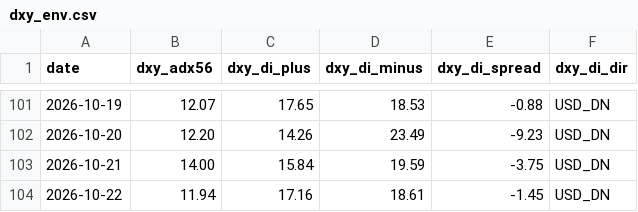
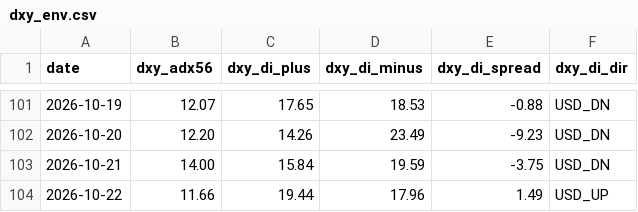
Before and after one commit to arokamiya98-svg/adxscore-heatmap, a CSV file: mt5_data/daily/dxy_env.csv, drawn as a sheet; only a part is shown, gaps mark what is left out.

Commit message:
data: VPS pool update 2026-10-22 22:00:08

```diff
--- a/mt5_data/daily/dxy_env.csv
+++ b/mt5_data/daily/dxy_env.csv
@@ -103,2 +103,2 @@
 2026-10-21,14.00,15.84,19.59,-3.75,USD_DN
-2026-10-22,11.94,17.16,18.61,-1.45,USD_DN
+2026-10-22,11.66,19.44,17.96,1.49,USD_UP
```
Also changed, not shown: mt5_data/ADX_Weekly_Above_v4.csv, mt5_data/H4PhaseAuto_weekly.csv, 2 other files.
